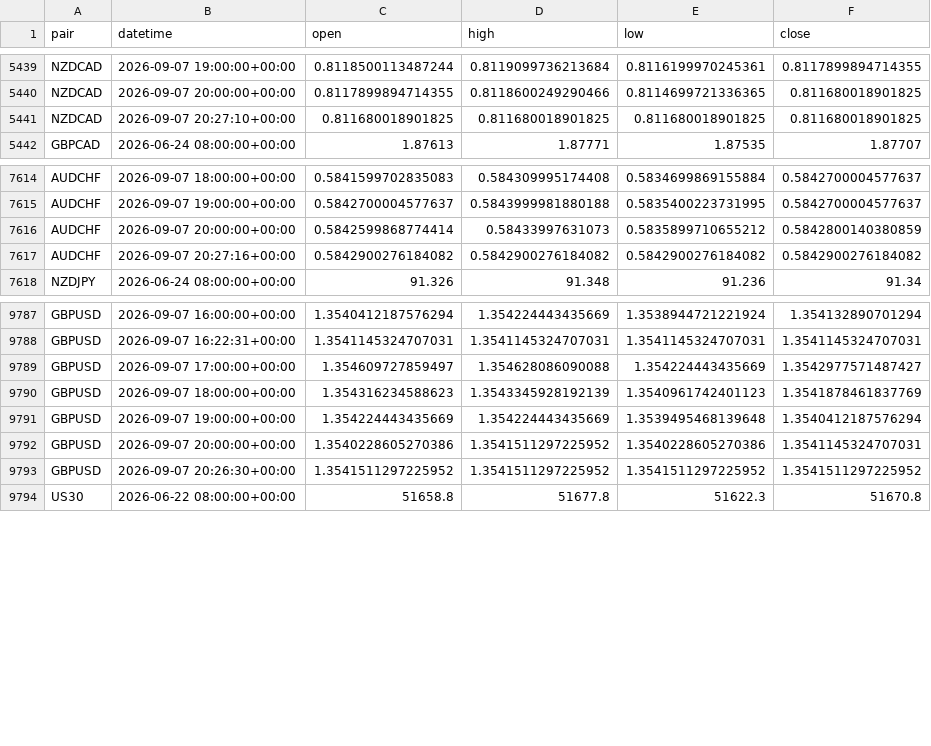
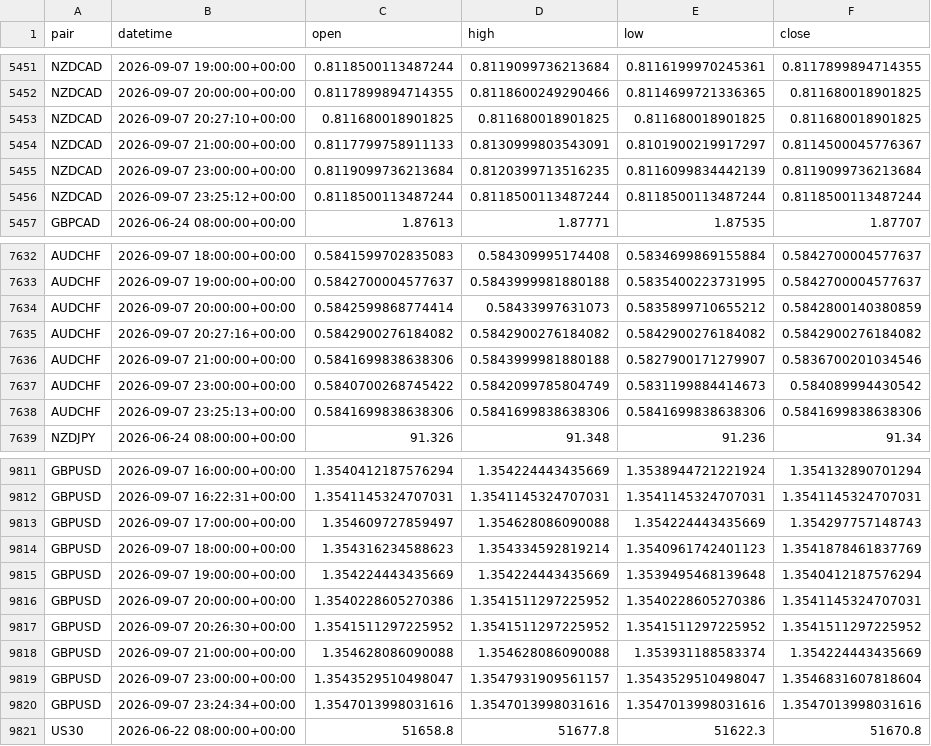
Before and after one commit to kenjtradez/adx-supertrend-signal, a CSV file: price_log.csv, drawn as a sheet; only a part is shown, gaps mark what is left out; the diff covers the shown part only.

```diff
--- a/price_log.csv
+++ b/price_log.csv
@@ -5441,2 +5453,5 @@ NZDCAD,2026-09-07 20:00:00+00:00,0.8117899894714355,0.8118600249290466,0.8114699
 NZDCAD,2026-09-07 20:27:10+00:00,0.811680018901825,0.811680018901825,0.811680018901825,0.811680018901825
+NZDCAD,2026-09-07 21:00:00+00:00,0.8117799758911133,0.8130999803543091,0.8101900219917297,0.8114500045776367
+NZDCAD,2026-09-07 23:00:00+00:00,0.8119099736213684,0.8120399713516235,0.8116099834442139,0.8119099736213684
+NZDCAD,2026-09-07 23:25:12+00:00,0.8118500113487244,0.8118500113487244,0.8118500113487244,0.8118500113487244
 GBPCAD,2026-06-24 08:00:00+00:00,1.87613,1.87771,1.87535,1.87707
@@ -7617,2 +7635,5 @@ AUDCHF,2026-09-07 20:00:00+00:00,0.5842599868774414,0.58433997631073,0.583589971
 AUDCHF,2026-09-07 20:27:16+00:00,0.5842900276184082,0.5842900276184082,0.5842900276184082,0.5842900276184082
+AUDCHF,2026-09-07 21:00:00+00:00,0.5841699838638306,0.5843999981880188,0.5827900171279907,0.5836700201034546
+AUDCHF,2026-09-07 23:00:00+00:00,0.5840700268745422,0.5842099785804749,0.5831199884414673,0.584089994430542
+AUDCHF,2026-09-07 23:25:13+00:00,0.5841699838638306,0.5841699838638306,0.5841699838638306,0.5841699838638306
 NZDJPY,2026-06-24 08:00:00+00:00,91.326,91.348,91.236,91.34
@@ -9788,4 +9812,4 @@ GBPUSD,2026-09-07 16:00:00+00:00,1.3540412187576294,1.354224443435669,1.35389447
 GBPUSD,2026-09-07 16:22:31+00:00,1.3541145324707031,1.3541145324707031,1.3541145324707031,1.3541145324707031
-GBPUSD,2026-09-07 17:00:00+00:00,1.354609727859497,1.354628086090088,1.354224443435669,1.3542977571487427
-GBPUSD,2026-09-07 18:00:00+00:00,1.354316234588623,1.3543345928192139,1.3540961742401123,1.3541878461837769
+GBPUSD,2026-09-07 17:00:00+00:00,1.354609727859497,1.354628086090088,1.354224443435669,1.354297757148743
+GBPUSD,2026-09-07 18:00:00+00:00,1.354316234588623,1.354334592819214,1.3540961742401123,1.3541878461837769
 GBPUSD,2026-09-07 19:00:00+00:00,1.354224443435669,1.354224443435669,1.3539495468139648,1.3540412187576294
@@ -9793,2 +9817,5 @@ GBPUSD,2026-09-07 20:00:00+00:00,1.3540228605270386,1.3541511297225952,1.3540228
 GBPUSD,2026-09-07 20:26:30+00:00,1.3541511297225952,1.3541511297225952,1.3541511297225952,1.3541511297225952
+GBPUSD,2026-09-07 21:00:00+00:00,1.354628086090088,1.354628086090088,1.353931188583374,1.354224443435669
+GBPUSD,2026-09-07 23:00:00+00:00,1.3543529510498047,1.3547931909561157,1.3543529510498047,1.3546831607818604
+GBPUSD,2026-09-07 23:24:34+00:00,1.3547013998031616,1.3547013998031616,1.3547013998031616,1.3547013998031616
 US30,2026-06-22 08:00:00+00:00,51658.8,51677.8,51622.3,51670.8
```
Also changed, not shown: 18 added rows and 30 edited cells elsewhere in this file.
